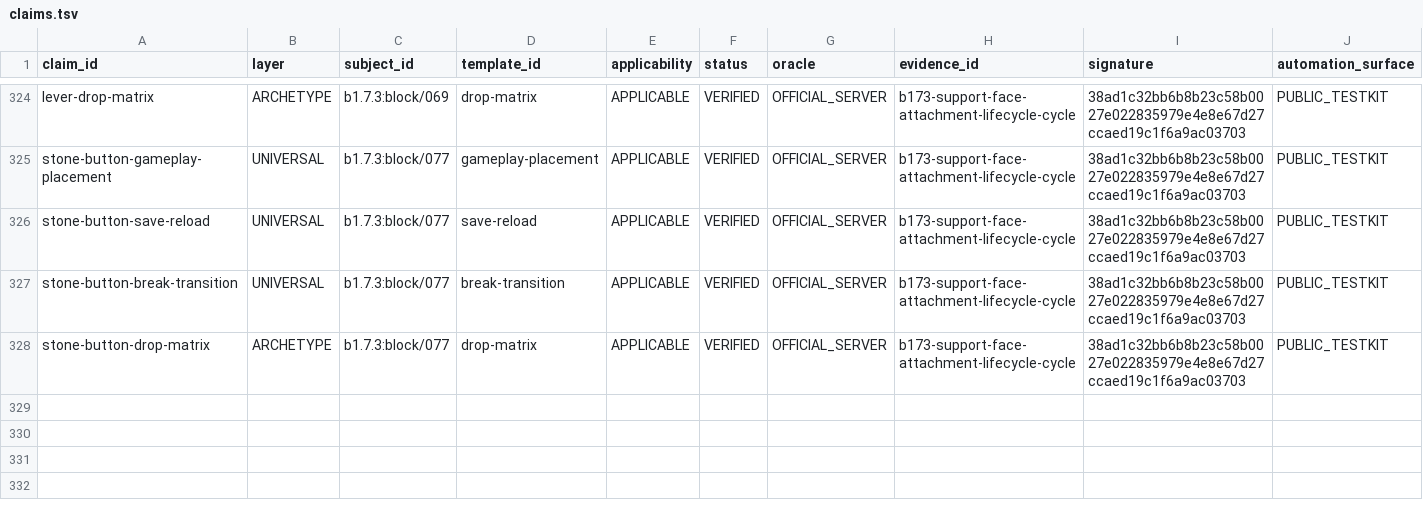
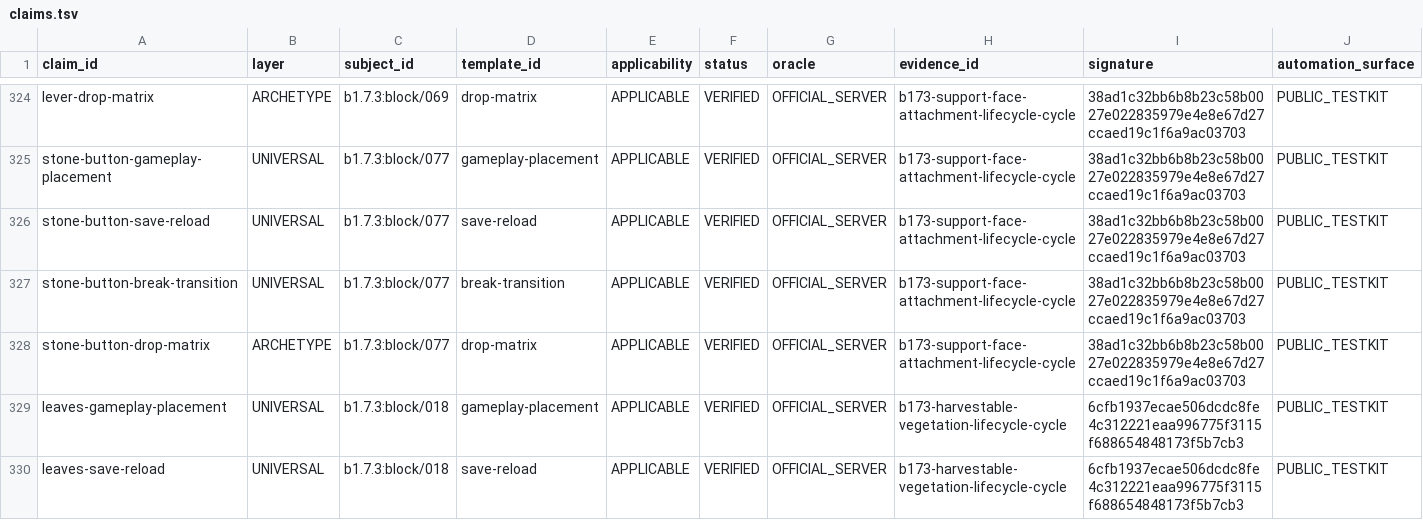
Before and after one commit to lucasrgt/Worldline, a TSV file: behavior/functional-census/b1.7.3/claims.tsv, drawn as a sheet; only a part is shown, gaps mark what is left out.

Commit message:
Promote leaf lifecycle census claims

```diff
--- a/behavior/functional-census/b1.7.3/claims.tsv
+++ b/behavior/functional-census/b1.7.3/claims.tsv
@@ -328 +328,3 @@ stone-button-break-transition	UNIVERSAL	b1.7.3:block/077	break-transition	APPLIC
 stone-button-drop-matrix	ARCHETYPE	b1.7.3:block/077	drop-matrix	APPLICABLE	VERIFIED	OFFICIAL_SERVER	b173-support-face-attachment-lifecycle-cycle	38ad1c32bb6b8b23c58b0027e022835979e4e8e67d27ccaed19c1f6a9ac03703	PUBLIC_TESTKIT
+leaves-gameplay-placement	UNIVERSAL	b1.7.3:block/018	gameplay-placement	APPLICABLE	VERIFIED	OFFICIAL_SERVER	b173-harvestable-vegetation-lifecycle-cycle	6cfb1937ecae506dcdc8fe4c312221eaa996775f3115f688654848173f5b7cb3	PUBLIC_TESTKIT
+leaves-save-reload	UNIVERSAL	b1.7.3:block/018	save-reload	APPLICABLE	VERIFIED	OFFICIAL_SERVER	b173-harvestable-vegetation-lifecycle-cycle	6cfb1937ecae506dcdc8fe4c312221eaa996775f3115f688654848173f5b7cb3	PUBLIC_TESTKIT
```
Also changed, not shown: 6 other files.
